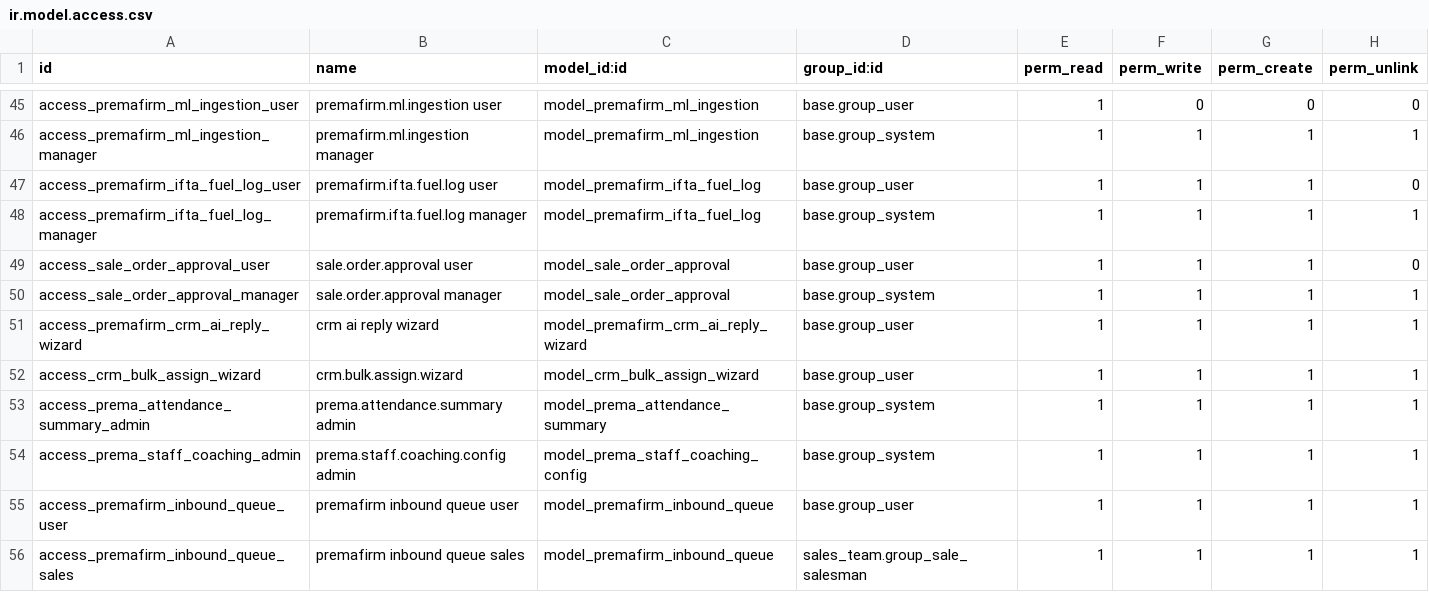
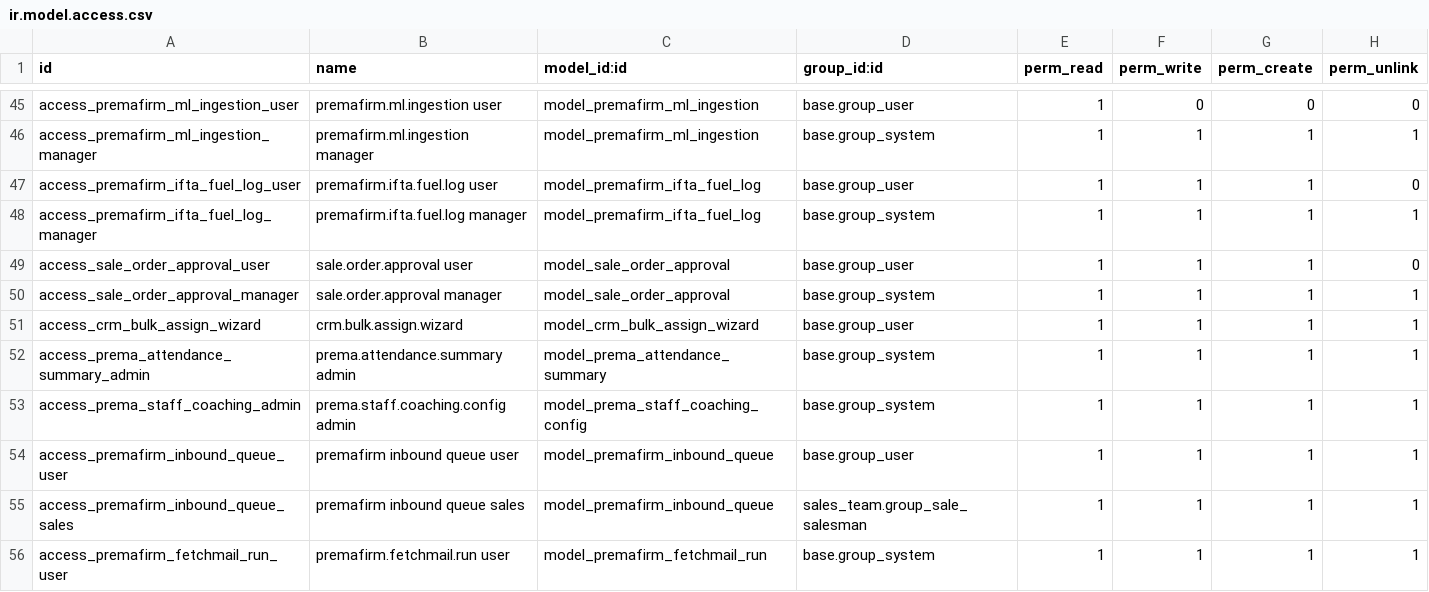
Before and after one commit to ahmadtibrahim/premafirm_ai_agent, a CSV file: security/ir.model.access.csv, drawn as a sheet; only a part is shown, gaps mark what is left out; the shorter side is filled out with more unchanged rows; the diff names each change by its address in the sheet, - before the commit and + after, or states it on an @@ line.

```diff
--- a/security/ir.model.access.csv
+++ b/security/ir.model.access.csv
-row 51: access_premafirm_crm_ai_reply_wizard | crm ai reply wizard | model_premafirm_crm_ai_reply_wizard | base.group_user | 1 | 1 | 1 | 1
```
Also changed, not shown: 2 other files.
